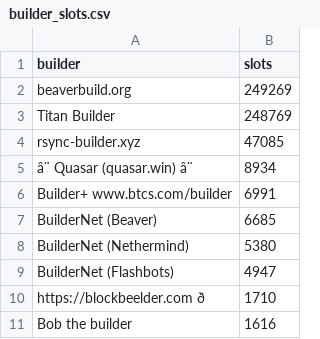
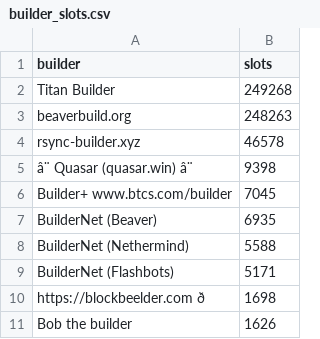
Before and after one commit to nerolation/reorg.pics, a CSV file: builder_slots.csv, drawn as a sheet; removed rows and columns are numbered as before the commit, all else as after; the diff names each change by its address in the sheet, - before the commit and + after, or states it on an @@ line.

```diff
--- a/builder_slots.csv
+++ b/builder_slots.csv
-row 2: beaverbuild.org | 249269
-B2 (slots): 248769
+B2 (slots): 249268
+row 3: beaverbuild.org | 248263
-B4 (slots): 47085
+B4 (slots): 46578
-B5 (slots): 8934
+B5 (slots): 9398
-B6 (slots): 6991
+B6 (slots): 7045
-B7 (slots): 6685
+B7 (slots): 6935
-B8 (slots): 5380
+B8 (slots): 5588
-B9 (slots): 4947
+B9 (slots): 5171
-B10 (slots): 1710
+B10 (slots): 1698
-B11 (slots): 1616
+B11 (slots): 1626
```
Also changed, not shown: 5 other files.
